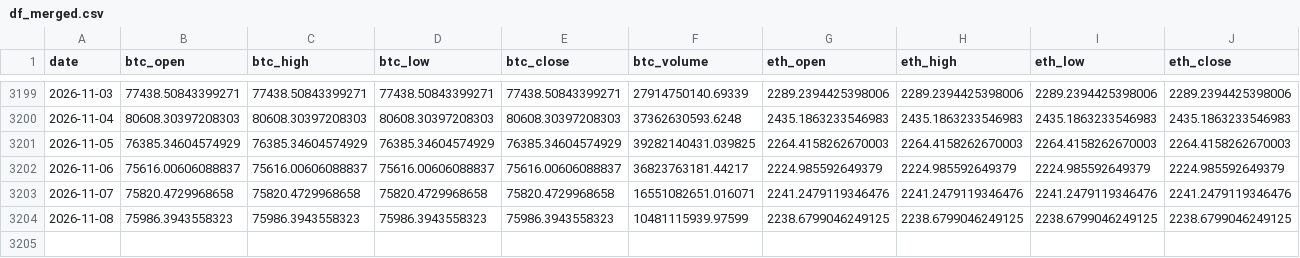
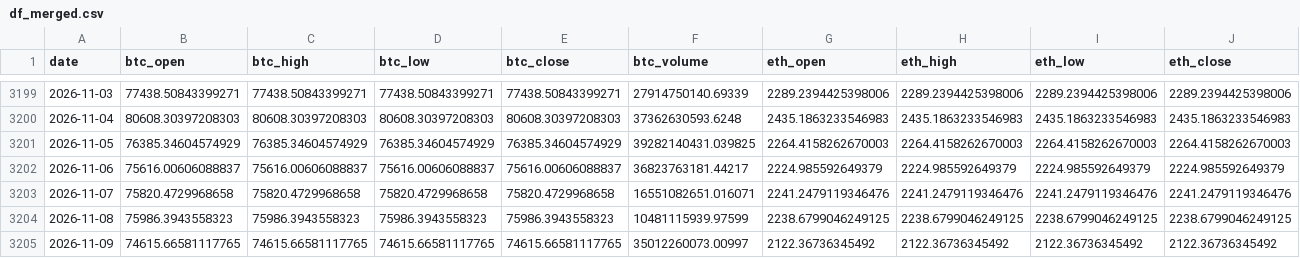
Before and after one commit to josean9/TFG_Crypto_DEF, a CSV file: data/csv/df_merged.csv, drawn as a sheet; only a part is shown, gaps mark what is left out; rows hold the shown columns only; the diff names each change by its address in the sheet, - before the commit and + after, or states it on an @@ line.

```diff
--- a/data/csv/df_merged.csv
+++ b/data/csv/df_merged.csv
+row 3205: 2026-11-09 | 74615.66581117765 | 74615.66581117765 | 74615.66581117765 | 74615.66581117765 | 35012260073.00997 | 2122.36736345492 | 2122.36736345492 | 2122.36736345492 | 2122.36736345492
```
Also changed, not shown: 1 other file.
